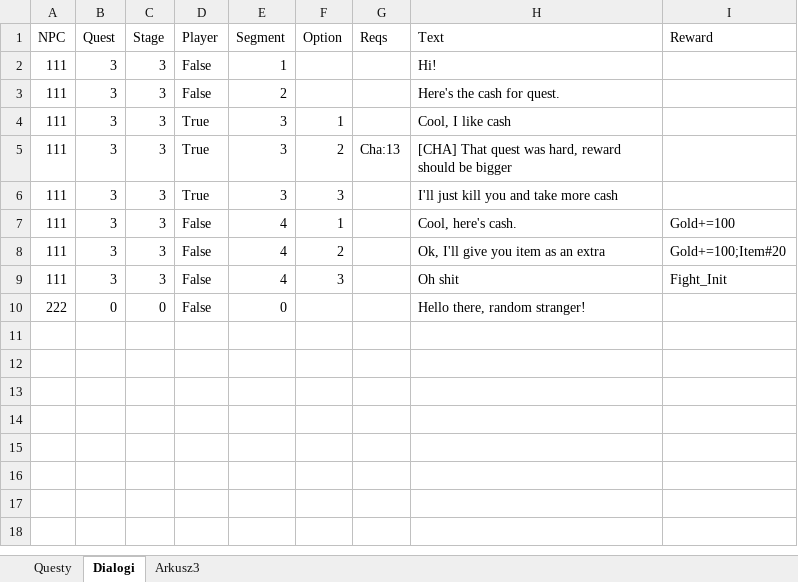
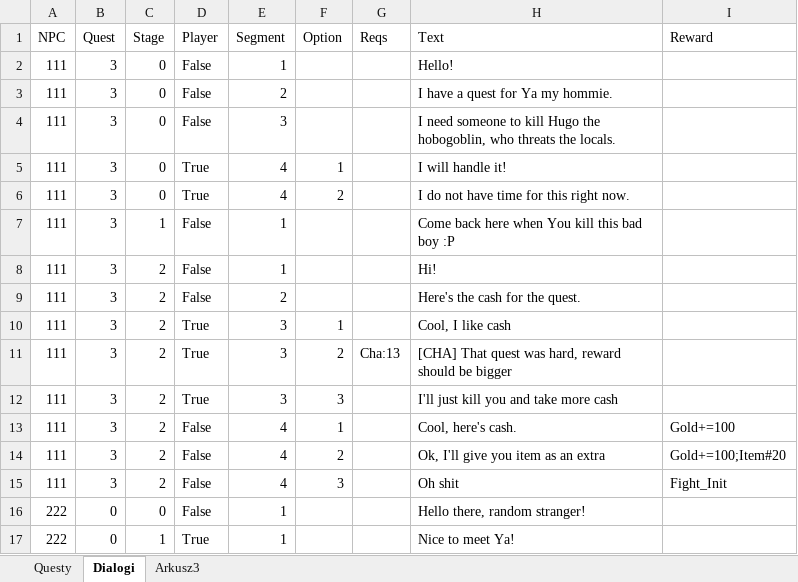
Before and after one commit to CichonJakub/RPG_game, an Excel workbook: data/quest_dialogues_data.xlsx, sheet Dialogi, drawn as a sheet; values as stored, in another font and other column widths than the file's, no borders; addresses are those after the commit; the diff names each change by its address in the sheet, - before the commit and + after, or states it on an @@ line.

Commit message:
Dialogues draft

```diff
--- a/data/quest_dialogues_data.xlsx (sheet Dialogi)
+++ b/data/quest_dialogues_data.xlsx (sheet Dialogi)
+row 2: 111 | 3 | 0 | False | 1 |  |  | Hello!
+row 3: 111 | 3 | 0 | False | 2 |  |  | I have a quest for Ya my hommie.
+row 4: 111 | 3 | 0 | False | 3 |  |  | I need someone to kill Hugo the hobogoblin, who threats the locals.
+row 5: 111 | 3 | 0 | True | 4 | 1 |  | I will handle it!
+row 6: 111 | 3 | 0 | True | 4 | 2 |  | I do not have time for this right now.
+row 7: 111 | 3 | 1 | False | 1 |  |  | Come back here when You kill this bad boy :P
-C8:C15 (Stage): 3
+C8:C15 (Stage): 2
-H9 (Text): Here's the cash for quest.
+H9 (Text): Here's the cash for the quest.
-E16 (Segment): 0
+E16 (Segment): 1
+row 17: 222 | 0 | 1 | True | 1 |  |  | Nice to meet Ya!
```
Also changed, not shown: sheet Questy, data/locations.xlsx, 10 other files.
